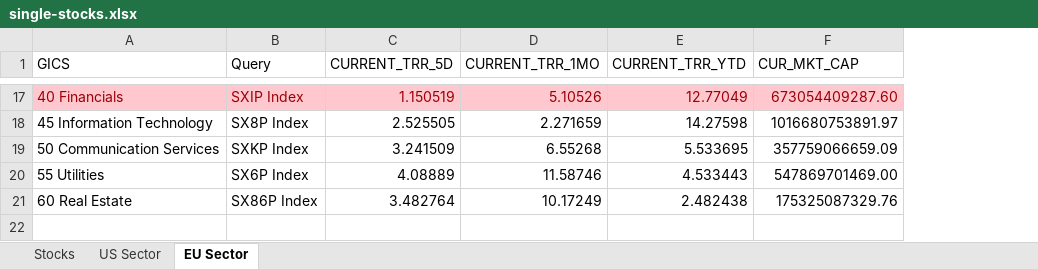
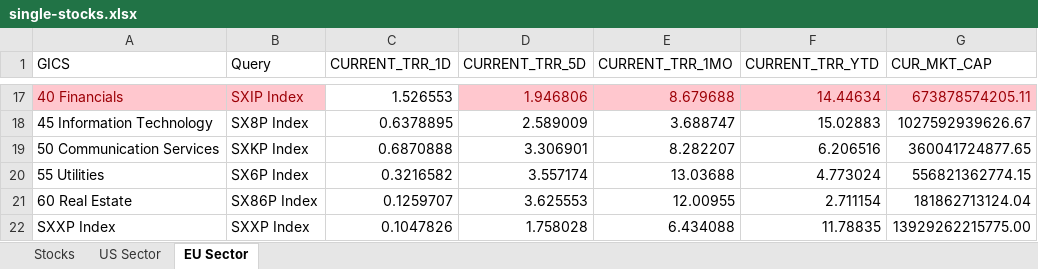
Before and after one commit to ssymhoven/megatrends, an Excel workbook: single-stocks.xlsx, sheet EU Sector, drawn as a sheet; only a part is shown, gaps mark what is left out; values as stored, in another font and other column widths than the file's, no borders; addresses are those after the commit; the diff covers the shown part only; the diff names each change by its address in the sheet, - before the commit and + after, or states it on an @@ line.

```diff
--- a/single-stocks.xlsx (sheet EU Sector)
+++ b/single-stocks.xlsx (sheet EU Sector)
+column C (CURRENT_TRR_1D), rows 17-21: 1.526553 | 0.6378895 | 0.6870888 | 0.3216582 | 0.1259707
-D17 (CURRENT_TRR_5D): 1.150519
+D17 (CURRENT_TRR_5D): 1.946806
-E17 (CURRENT_TRR_1MO): 5.10526
+E17 (CURRENT_TRR_1MO): 8.679688
-F17 (CURRENT_TRR_YTD): 12.77049
+F17 (CURRENT_TRR_YTD): 14.44634
-G17 (CUR_MKT_CAP): 673054409287.60
+G17 (CUR_MKT_CAP): 673878574205.11
-D18 (CURRENT_TRR_5D): 2.525505
+D18 (CURRENT_TRR_5D): 2.589009
-E18 (CURRENT_TRR_1MO): 2.271659
+E18 (CURRENT_TRR_1MO): 3.688747
-F18 (CURRENT_TRR_YTD): 14.27598
+F18 (CURRENT_TRR_YTD): 15.02883
-G18 (CUR_MKT_CAP): 1016680753891.97
+G18 (CUR_MKT_CAP): 1027592939626.67
-D19 (CURRENT_TRR_5D): 3.241509
+D19 (CURRENT_TRR_5D): 3.306901
-E19 (CURRENT_TRR_1MO): 6.55268
+E19 (CURRENT_TRR_1MO): 8.282207
-F19 (CURRENT_TRR_YTD): 5.533695
+F19 (CURRENT_TRR_YTD): 6.206516
-G19 (CUR_MKT_CAP): 357759066659.09
+G19 (CUR_MKT_CAP): 360041724877.65
-D20 (CURRENT_TRR_5D): 4.08889
+D20 (CURRENT_TRR_5D): 3.557174
-E20 (CURRENT_TRR_1MO): 11.58746
+E20 (CURRENT_TRR_1MO): 13.03688
-F20 (CURRENT_TRR_YTD): 4.533443
+F20 (CURRENT_TRR_YTD): 4.773024
-G20 (CUR_MKT_CAP): 547869701469.00
+G20 (CUR_MKT_CAP): 556821362774.15
-D21 (CURRENT_TRR_5D): 3.482764
+D21 (CURRENT_TRR_5D): 3.625553
-E21 (CURRENT_TRR_1MO): 10.17249
+E21 (CURRENT_TRR_1MO): 12.00955
-F21 (CURRENT_TRR_YTD): 2.482438
+F21 (CURRENT_TRR_YTD): 2.711154
-G21 (CUR_MKT_CAP): 175325087329.76
+G21 (CUR_MKT_CAP): 181862713124.04
+row 22: SXXP Index | SXXP Index | 0.1047826 | 1.758028 | 6.434088 | 11.78835 | 13929262215775.00
```
Also changed, not shown: 60 edited cells elsewhere in this sheet, sheet Stocks, sheet US Sector, formulas that keep their value, 14 other files.
